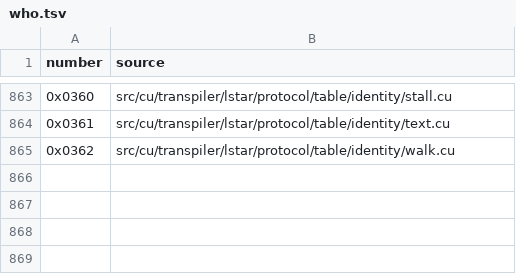
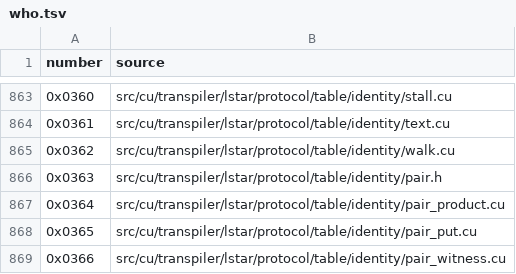
Before and after one commit to dstroy0/orior, a TSV file: src/cu/types/file_defs/who/who.tsv, drawn as a sheet; only a part is shown, gaps mark what is left out; the diff names each change by its address in the sheet, - before the commit and + after, or states it on an @@ line.

Commit message:
Cut identity_pair into the pair's modules over PairWork, and write the host's questions beside its answers read.

```diff
--- a/src/cu/types/file_defs/who/who.tsv
+++ b/src/cu/types/file_defs/who/who.tsv
+row 866: 0x0363 | src/cu/transpiler/lstar/protocol/table/identity/pair.h
+row 867: 0x0364 | src/cu/transpiler/lstar/protocol/table/identity/pair_product.cu
+row 868: 0x0365 | src/cu/transpiler/lstar/protocol/table/identity/pair_put.cu
+row 869: 0x0366 | src/cu/transpiler/lstar/protocol/table/identity/pair_witness.cu
```
Also changed, not shown: 8 other files.
